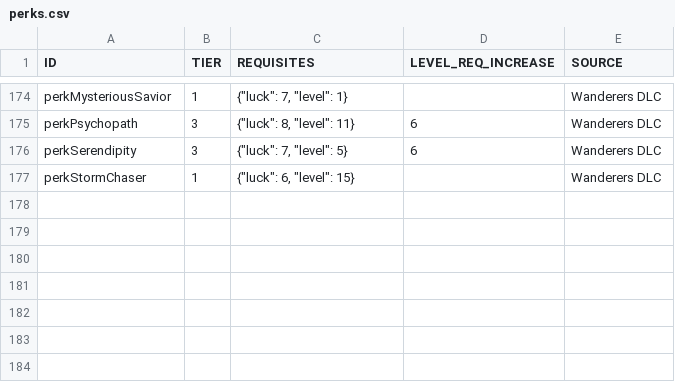
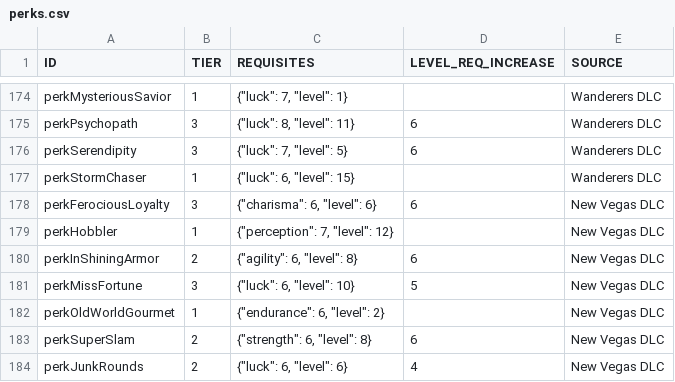
Before and after one commit to vittoema96/vittoema96.github.io, a CSV file: data/sources/character-features/perks.csv, drawn as a sheet; only a part is shown, gaps mark what is left out.

Commit message:
add weight unit settings and New Vegas feats
- Add persisted kg/lb weight-unit switching in Settings.
- Convert displayed weights in the header, inventory cards, item modification dialogs, and custom-item creation.
- Add localized weight-unit labels and input step handling.

Introduce perks:
- Ferocious Loyalty
- Hobbler
- In Shining Armor
- Miss Fortune
- Old World Gourmet
- Super Slam
- Junk Rounds

Introduce traits:
- Built to Destroy
- Claustrophobia
- Hoarder
- Hot Blooded
- Jinxed
- Kamikaze
- Loose Cannon
- Wild Wasteland

Fix feat behavior:
- Apply Basher's Vicious effect only to one-handed Gun Bash attacks when a pistol exists in the inventory.
- Require Fire Rate 2 or lower for Gunslinger damage and hit-location rerolls.
- Preserve Iron Fist's weapon-provided damage without adding a duplicate bonus.
- Detect Mister Sandman's suppression through prepared weapon qualities.
- Preserve Necrotic Post-Human's forced Survival specialty and free specialty-point handling.
- Extend weapon-effect evaluation with inventory context.
- Document unsupported Awareness, Center of Mass, Gun Fu, Meltdown, Slayer, Nomad, Jinxed, and other partial feat effects with TODOs.
- Remove the obsolete trait EFFECTS field from the source schema.
- Update regression coverage for Basher and prepared weapon effects.

```diff
--- a/data/sources/character-features/perks.csv
+++ b/data/sources/character-features/perks.csv
@@ -177 +177,8 @@ perkSerendipity,3,"{""luck"": 7, ""level"": 5}",6,Wanderers DLC
 perkStormChaser,1,"{""luck"": 6, ""level"": 15}",,Wanderers DLC
+perkFerociousLoyalty,3,"{""charisma"": 6, ""level"": 6}",6,New Vegas DLC
+perkHobbler,1,"{""perception"": 7, ""level"": 12}",,New Vegas DLC
+perkInShiningArmor,2,"{""agility"": 6, ""level"": 8}",6,New Vegas DLC
+perkMissFortune,3,"{""luck"": 6, ""level"": 10}",5,New Vegas DLC
+perkOldWorldGourmet,1,"{""endurance"": 6, ""level"": 2}",,New Vegas DLC
+perkSuperSlam,2,"{""strength"": 6, ""level"": 8}",6,New Vegas DLC
+perkJunkRounds,2,"{""luck"": 6, ""level"": 6}",4,New Vegas DLC
```
Also changed, not shown: data/sources/character-features/traits.csv, 32 other files.
